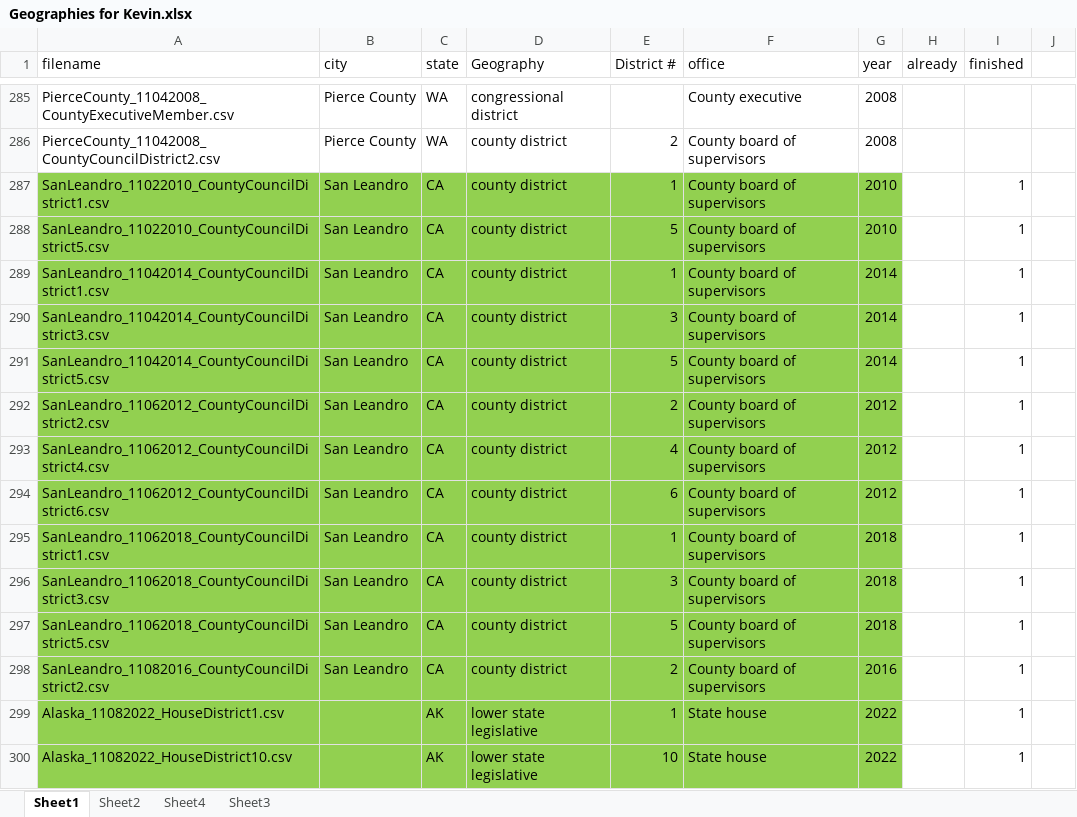
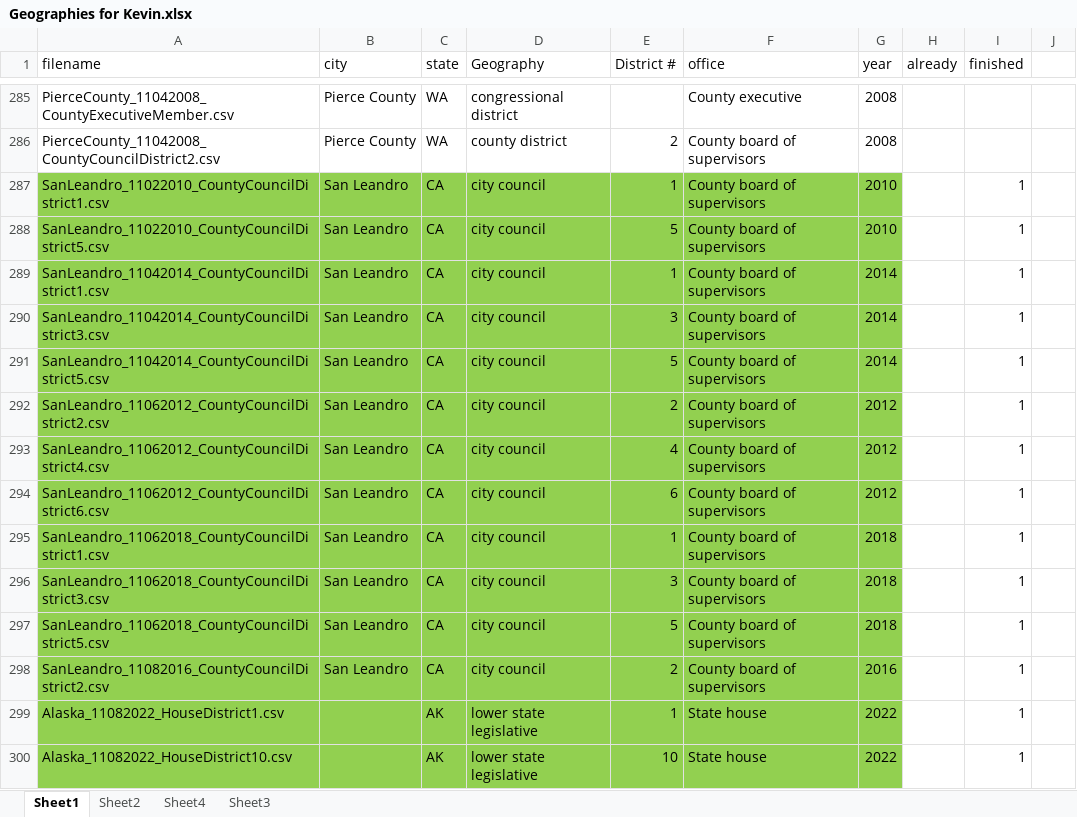
Before and after one commit to keverage-guan/RA-Work, an Excel workbook: acs/Geographies for Kevin.xlsx, sheet Sheet1, drawn as a sheet; only a part is shown, gaps mark what is left out; values as stored, in another font and other column widths than the file's, no borders; the diff names each change by its address in the sheet, - before the commit and + after, or states it on an @@ line.

```diff
--- a/acs/Geographies for Kevin.xlsx (sheet Sheet1)
+++ b/acs/Geographies for Kevin.xlsx (sheet Sheet1)
-D287:D298 (Geography): county district
+D287:D298 (Geography): city council
```
Also changed, not shown: acs/key_rows.xlsx, 51 other files.
